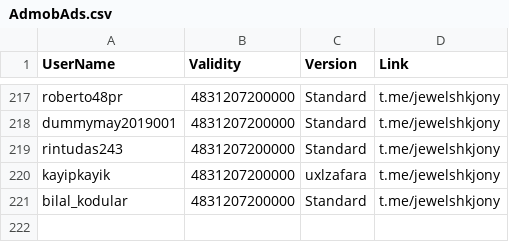
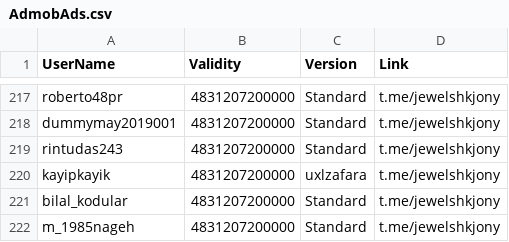
Before and after one commit to jewelshkjony/PublicFolder, a CSV file: AdmobAds.csv, drawn as a sheet; only a part is shown, gaps mark what is left out; the diff names each change by its address in the sheet, - before the commit and + after, or states it on an @@ line.

Commit message:
Added m_1985nageh for AdmobAds
Registered with Standard Edition

```diff
--- a/AdmobAds.csv
+++ b/AdmobAds.csv
+row 222: m_1985nageh | 4831207200000 | Standard | t.me/jewelshkjony
```
